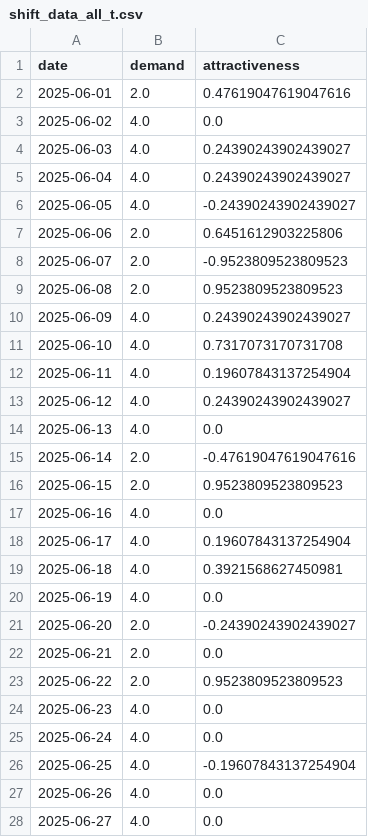
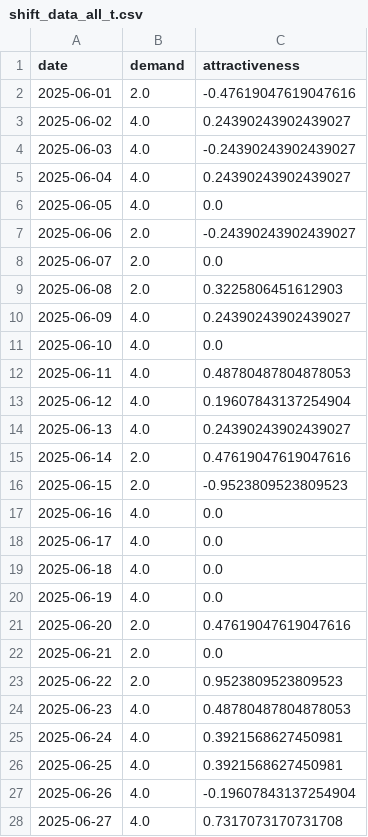
Before and after one commit to larssonnathalie/QMaxH-Cap, a CSV file: data/intermediate/shift_data_all_t.csv, drawn as a sheet; only a part is shown; the diff covers the shown part only.

```diff
--- a/data/intermediate/shift_data_all_t.csv
+++ b/data/intermediate/shift_data_all_t.csv
@@ -1,28 +1,28 @@
 date,demand,attractiveness
-2025-06-01,2.0,0.47619047619047616
-2025-06-02,4.0,0.0
-2025-06-03,4.0,0.24390243902439027
+2025-06-01,2.0,-0.47619047619047616
+2025-06-02,4.0,0.24390243902439027
+2025-06-03,4.0,-0.24390243902439027
 2025-06-04,4.0,0.24390243902439027
-2025-06-05,4.0,-0.24390243902439027
-2025-06-06,2.0,0.6451612903225806
-2025-06-07,2.0,-0.9523809523809523
-2025-06-08,2.0,0.9523809523809523
+2025-06-05,4.0,0.0
+2025-06-06,2.0,-0.24390243902439027
+2025-06-07,2.0,0.0
+2025-06-08,2.0,0.3225806451612903
 2025-06-09,4.0,0.24390243902439027
-2025-06-10,4.0,0.7317073170731708
-2025-06-11,4.0,0.19607843137254904
-2025-06-12,4.0,0.24390243902439027
-2025-06-13,4.0,0.0
-2025-06-14,2.0,-0.47619047619047616
-2025-06-15,2.0,0.9523809523809523
+2025-06-10,4.0,0.0
+2025-06-11,4.0,0.48780487804878053
+2025-06-12,4.0,0.19607843137254904
+2025-06-13,4.0,0.24390243902439027
+2025-06-14,2.0,0.47619047619047616
+2025-06-15,2.0,-0.9523809523809523
 2025-06-16,4.0,0.0
-2025-06-17,4.0,0.19607843137254904
-2025-06-18,4.0,0.3921568627450981
+2025-06-17,4.0,0.0
+2025-06-18,4.0,0.0
 2025-06-19,4.0,0.0
-2025-06-20,2.0,-0.24390243902439027
+2025-06-20,2.0,0.47619047619047616
 2025-06-21,2.0,0.0
 2025-06-22,2.0,0.9523809523809523
-2025-06-23,4.0,0.0
-2025-06-24,4.0,0.0
-2025-06-25,4.0,-0.19607843137254904
-2025-06-26,4.0,0.0
-2025-06-27,4.0,0.0
+2025-06-23,4.0,0.48780487804878053
+2025-06-24,4.0,0.3921568627450981
+2025-06-25,4.0,0.3921568627450981
+2025-06-26,4.0,-0.19607843137254904
+2025-06-27,4.0,0.7317073170731708
```
Also changed, not shown: 1 edited cell elsewhere in this file, data/intermediate/empty_calendar.csv, data/intermediate/physician_data.csv, 25 other files.
